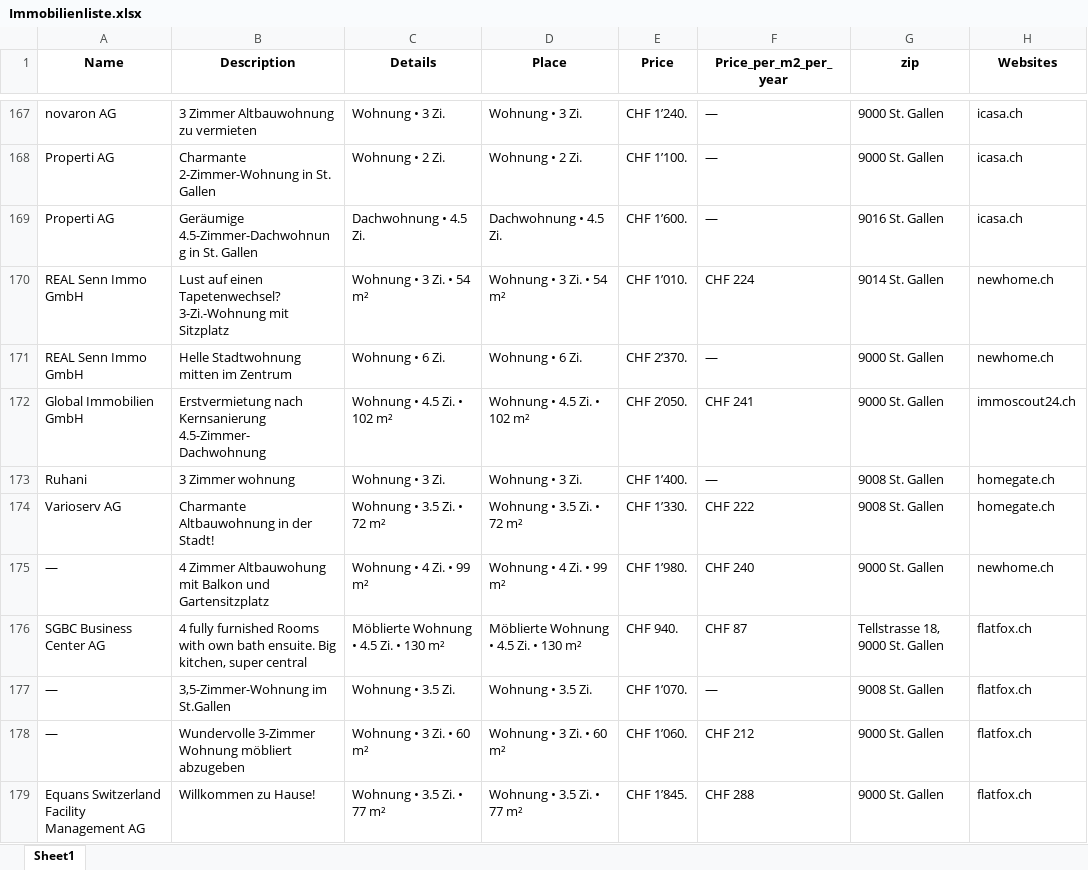
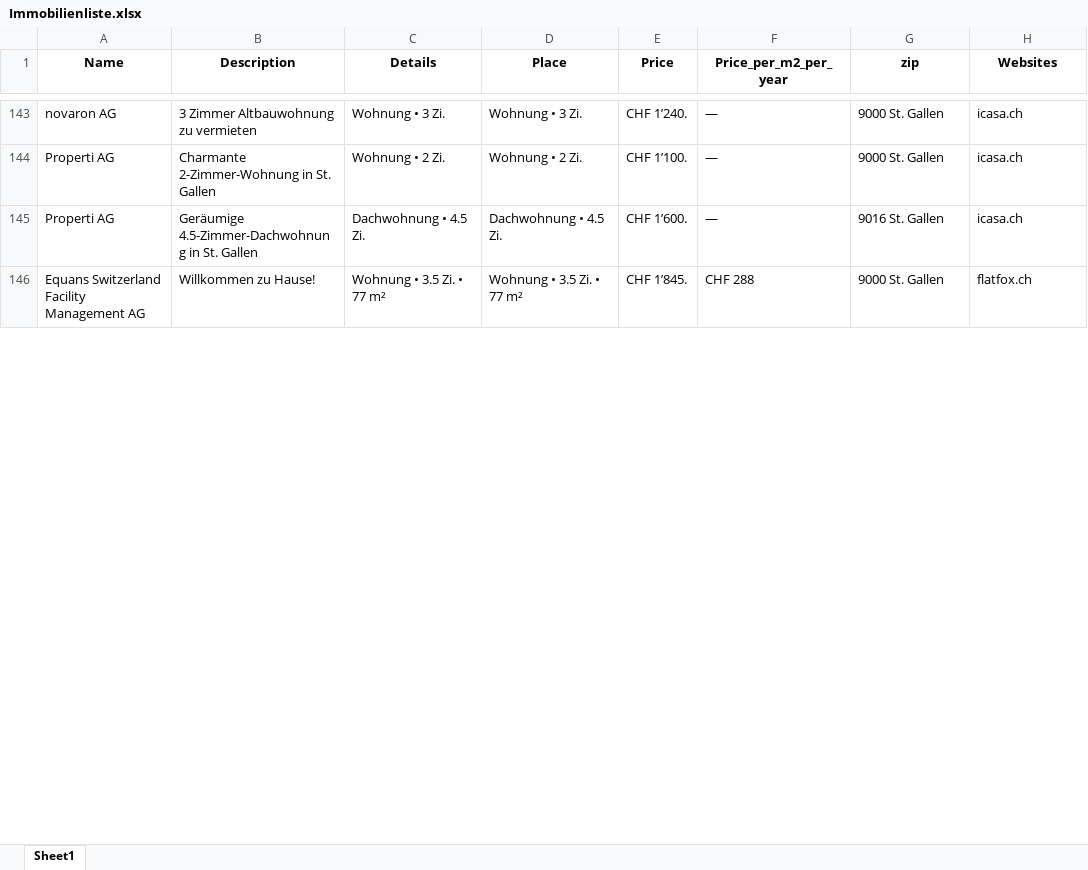
Before and after one commit to lorexzx/CS, an Excel workbook: Immobilienliste.xlsx, sheet Sheet1, drawn as a sheet; only a part is shown, gaps mark what is left out; values as stored, in another font and other column widths than the file's, no borders; removed rows and columns are numbered as before the commit, all else as after; the diff covers the shown part only; the diff names each change by its address in the sheet, - before the commit and + after, or states it on an @@ line.

Commit message:
Updated Immobilienliste via Workflow

```diff
--- a/Immobilienliste.xlsx (sheet Sheet1)
+++ b/Immobilienliste.xlsx (sheet Sheet1)
-row 170: REAL Senn Immo GmbH | Lust auf einen Tapetenwechsel? 3-Zi.-Wohnung mit Sitzplatz | Wohnung • 3 Zi. • 54 m² | Wohnung • 3 Zi. • 54 m² | CHF 1’010. | CHF 224 | 9014 St. Gallen | newhome.ch
-row 171: REAL Senn Immo GmbH | Helle Stadtwohnung mitten im Zentrum | Wohnung • 6 Zi. | Wohnung • 6 Zi. | CHF 2’370. | — | 9000 St. Gallen | newhome.ch
-row 172: Global Immobilien GmbH | Erstvermietung nach Kernsanierung 4.5-Zimmer- Dachwohnung | Wohnung • 4.5 Zi. • 102 m² | Wohnung • 4.5 Zi. • 102 m² | CHF 2’050. | CHF 241 | 9000 St. Gallen | immoscout24.ch
-row 173: Ruhani | 3 Zimmer wohnung | Wohnung • 3 Zi. | Wohnung • 3 Zi. | CHF 1’400. | — | 9008 St. Gallen | homegate.ch
-row 174: Varioserv AG | Charmante Altbauwohnung in der Stadt! | Wohnung • 3.5 Zi. • 72 m² | Wohnung • 3.5 Zi. • 72 m² | CHF 1’330. | CHF 222 | 9008 St. Gallen | homegate.ch
-row 175: — | 4 Zimmer Altbauwohung mit Balkon und Gartensitzplatz | Wohnung • 4 Zi. • 99 m² | Wohnung • 4 Zi. • 99 m² | CHF 1’980. | CHF 240 | 9000 St. Gallen | newhome.ch
-row 176: SGBC Business Center AG | 4 fully furnished Rooms with own bath ensuite. Big kitchen, super central | Möblierte Wohnung • 4.5 Zi. • 130 m² | Möblierte Wohnung • 4.5 Zi. • 130 m² | CHF 940. | CHF 87 | Tellstrasse 18, 9000 St. Gallen | flatfox.ch
-row 177: — | 3,5-Zimmer-Wohnung im St.Gallen | Wohnung • 3.5 Zi. | Wohnung • 3.5 Zi. | CHF 1’070. | — | 9008 St. Gallen | flatfox.ch
-row 178: — | Wundervolle 3-Zimmer Wohnung möbliert abzugeben | Wohnung • 3 Zi. • 60 m² | Wohnung • 3 Zi. • 60 m² | CHF 1’060. | CHF 212 | 9000 St. Gallen | flatfox.ch
```
Also changed, not shown: 10 added rows, 73 removed rows and 35 edited cells elsewhere in this sheet.
